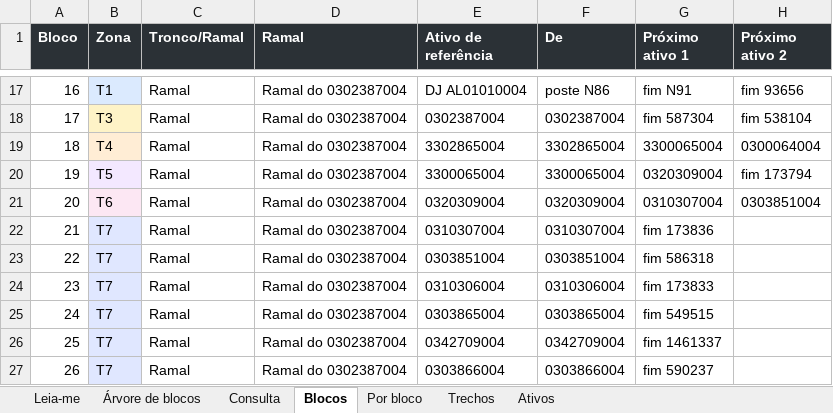
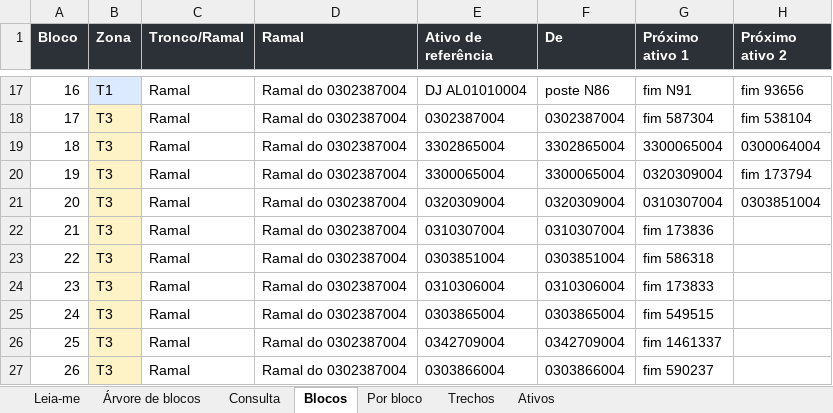
Before and after one commit to LGRSV/JoaoAntonio-Manuten-o-COEP, an Excel workbook: alimentador/saida/AL01010004/AL01010004.xlsx, sheet Blocos, drawn as a sheet; only a part is shown, gaps mark what is left out; values as stored, in another font and other column widths than the file's, no borders; table styles not drawn; the diff covers the shown part only; the diff names each change by its address in the sheet, - before the commit and + after, or states it on an @@ line.

```diff
--- a/alimentador/saida/AL01010004/AL01010004.xlsx (sheet Blocos)
+++ b/alimentador/saida/AL01010004/AL01010004.xlsx (sheet Blocos)
-B19 (Zona): T4
+B19 (Zona): T3
-B20 (Zona): T5
+B20 (Zona): T3
-B20 fill: #F3E8FF
+B20 fill: #FEF3C7
-B21 (Zona): T6
+B21 (Zona): T3
-B21 fill: #FCE7F3
+B21 fill: #FEF3C7
-B22:B27 (Zona): T7
+B22:B27 (Zona): T3
-B22:B27 fill: #E0E7FF
+B22:B27 fill: #FEF3C7
```
Also changed, not shown: 22 edited cells and cell formats elsewhere in this sheet, sheet Trechos, sheet Ativos, sheet Árvore de blocos, sheet Por bloco, sheet Leia-me, alimentador/saida/AL01048007/AL01048007.xlsx, alimentador/saida/AL04010004/AL04010004.xlsx, 20 other files.
